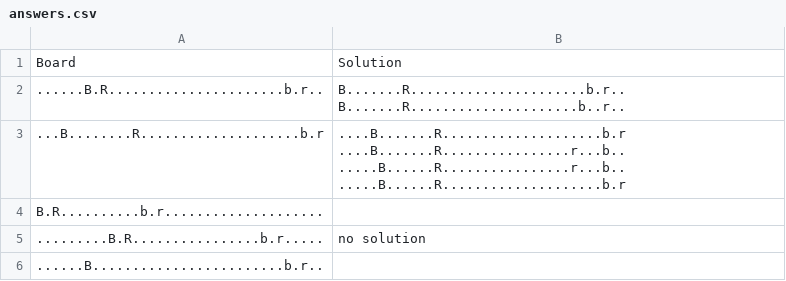
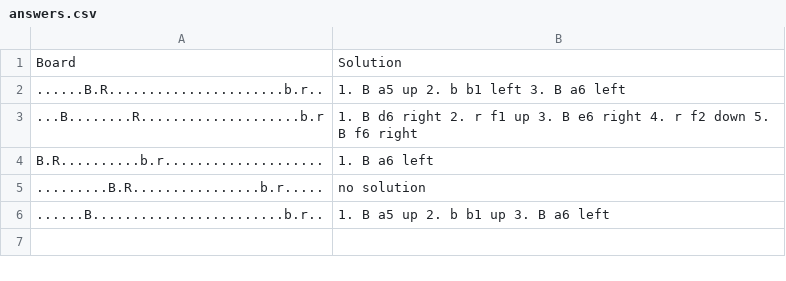
Before and after one commit to Teletubbies00/GeisterEndgamePuzzle, a CSV file: answers.csv, drawn as a sheet; ↵ is a line break in a cell; the diff names each change by its address in the sheet, - before the commit and + after, or states it on an @@ line.

```diff
--- a/answers.csv
+++ b/answers.csv
-B2: B.......R......................b.r.. ↵ B.......R.....................b..r..
+B2: 1. B a5 up 2. b b1 left 3. B a6 left
-B3: ....B.......R....................b.r ↵ ....B.......R................r...b.. ↵ .....B......R................r...b.. ↵ .....B......R....................b.r
+B3: 1. B d6 right 2. r f1 up 3. B e6 right 4. r f2 down 5. B f6 right
-B4: (empty)
+B4: 1. B a6 left
-B6: (empty)
+B6: 1. B a5 up 2. b b1 up 3. B a6 left
```
Also changed, not shown: 9 other files.
